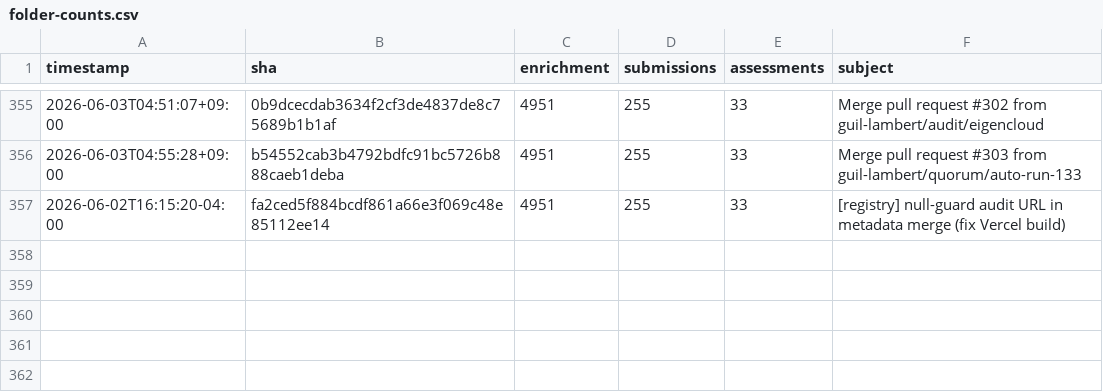
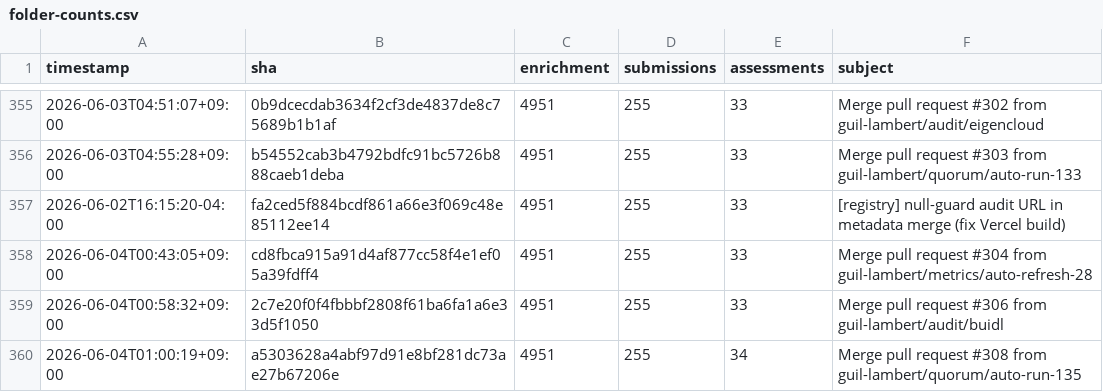
Before and after one commit to guil-lambert/defipunkd, a CSV file: data/metrics/folder-counts.csv, drawn as a sheet; only a part is shown, gaps mark what is left out.

```diff
--- a/data/metrics/folder-counts.csv
+++ b/data/metrics/folder-counts.csv
@@ -357 +357,4 @@ timestamp,sha,enrichment,submissions,assessments,subject
 2026-06-02T16:15:20-04:00,fa2ced5f884bcdf861a66e3f069c48e85112ee14,4951,255,33,[registry] null-guard audit URL in metadata merge (fix Vercel build)
+2026-06-04T00:43:05+09:00,cd8fbca915a91d4af877cc58f4e1ef05a39fdff4,4951,255,33,Merge pull request #304 from guil-lambert/metrics/auto-refresh-28
+2026-06-04T00:58:32+09:00,2c7e20f0f4fbbbf2808f61ba6fa1a6e33d5f1050,4951,255,33,Merge pull request #306 from guil-lambert/audit/buidl
+2026-06-04T01:00:19+09:00,a5303628a4abf97d91e8bf281dc73ae27b67206e,4951,255,34,Merge pull request #308 from guil-lambert/quorum/auto-run-135
```
Also changed, not shown: data/metrics/json-file-counts.csv, data/metrics/json-record-counts.csv, 3 other files.
